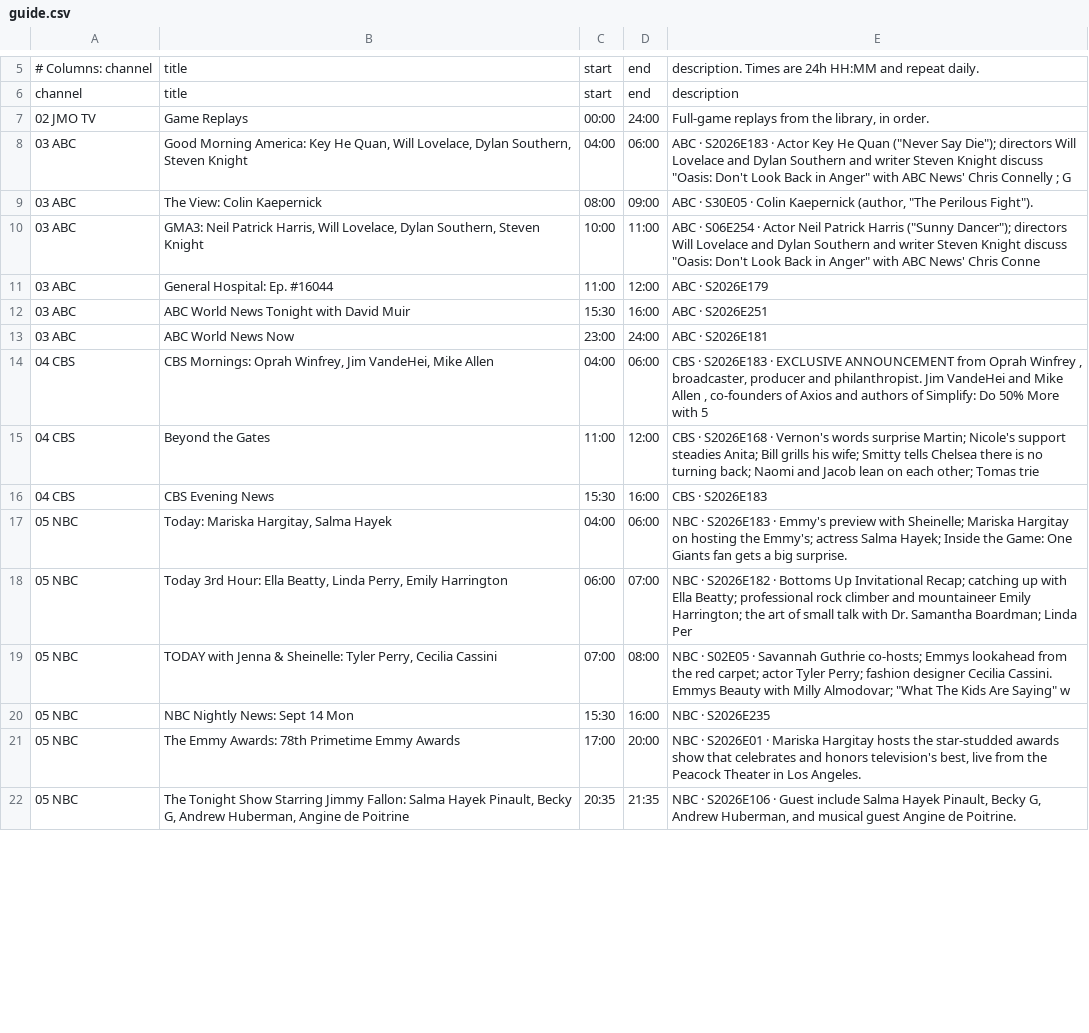
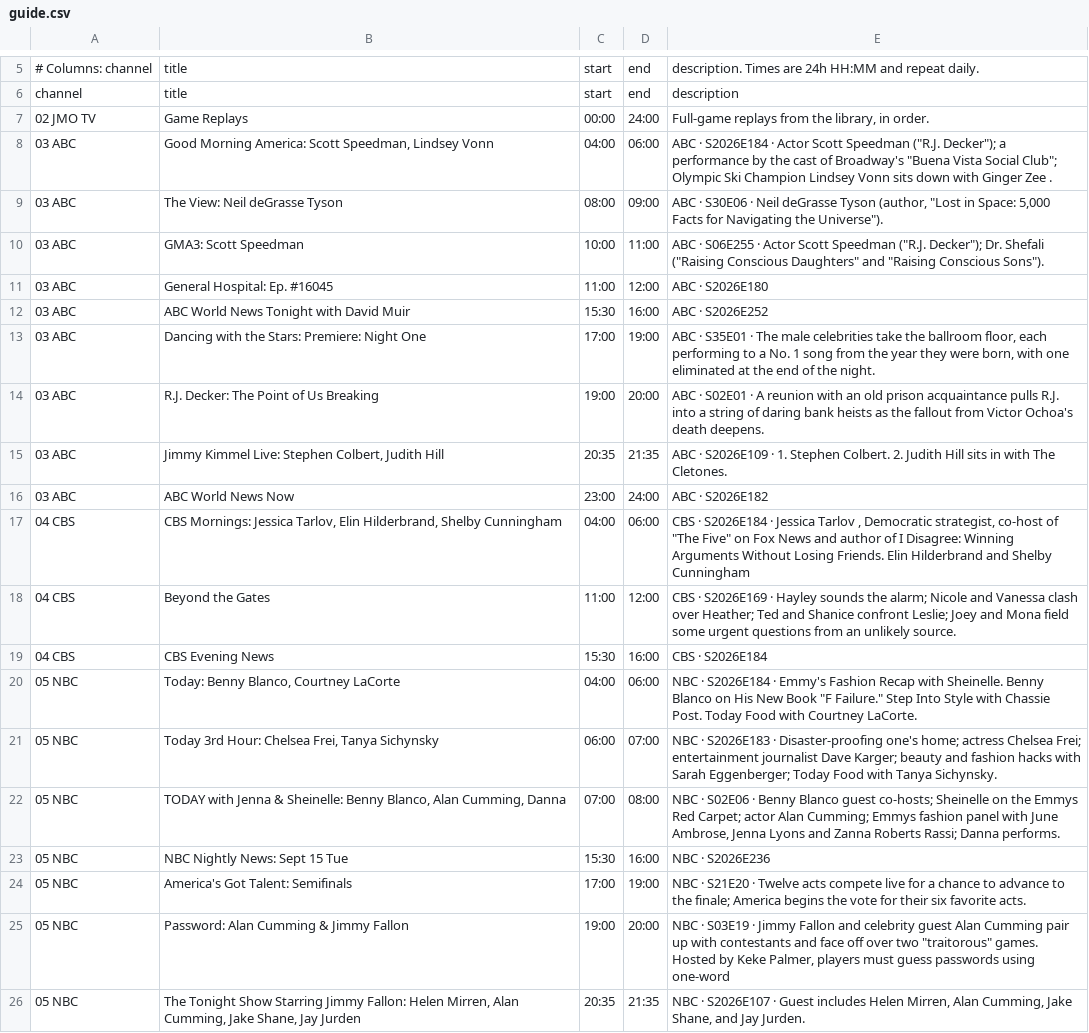
Before and after one commit to jvmisxn/jmo-visualizers, a CSV file: tv-guide/guide.csv, drawn as a sheet; only a part is shown, gaps mark what is left out; addresses are those after the commit; the diff covers the shown part only; the diff names each change by its address in the sheet, - before the commit and + after, or states it on an @@ line.

```diff
--- a/tv-guide/guide.csv
+++ b/tv-guide/guide.csv
-B8: …Morning America: Key He Quan, Will Lovelace, Dylan Southern, Steven Knight
+B8: …Morning America: Scott Speedman, Lindsey Vonn
-E8: ABC · S2026E183 · Actor Key He Quan ("Never Say Die"); directors Will Lovelace and Dylan Southern and writer Steven Knight discuss "Oasis: Don't Look Back in Anger" with ABC News' Chris Connelly ; G
+E8: ABC · S2026E184 · Actor Scott Speedman ("R.J. Decker"); a performance by the cast of Broadway's "Buena Vista Social Club"; Olympic Ski Champion Lindsey Vonn sits down with Ginger Zee .
-B9: The View: Colin Kaepernick
+B9: The View: Neil deGrasse Tyson
-E9: ABC · S30E05 · Colin Kaepernick (author, "The Perilous Fight").
+E9: ABC · S30E06 · Neil deGrasse Tyson (author, "Lost in Space: 5,000 Facts for Navigating the Universe").
-B10: GMA3: Neil Patrick Harris, Will Lovelace, Dylan Southern, Steven Knight
+B10: GMA3: Scott Speedman
-E10: ABC · S06E254 · Actor Neil Patrick Harris ("Sunny Dancer"); directors Will Lovelace and Dylan Southern and writer Steven Knight discuss "Oasis: Don't Look Back in Anger" with ABC News' Chris Conne
+E10: ABC · S06E255 · Actor Scott Speedman ("R.J. Decker"); Dr. Shefali ("Raising Conscious Daughters" and "Raising Conscious Sons").
-B11: General Hospital: Ep. #16044
+B11: General Hospital: Ep. #16045
-E11: ABC · S2026E179
+E11: ABC · S2026E180
-E12: ABC · S2026E251
+E12: ABC · S2026E252
+row 13: 03 ABC | Dancing with the Stars: Premiere: Night One | 17:00 | 19:00 | ABC · S35E01 · The male celebrities take the ballroom floor, each performing to a No. 1 song from the year they were born, with one eliminated at the end of the night.
+row 14: 03 ABC | R.J. Decker: The Point of Us Breaking | 19:00 | 20:00 | ABC · S02E01 · A reunion with an old prison acquaintance pulls R.J. into a string of daring bank heists as the fallout from Victor Ochoa's death deepens.
+row 15: 03 ABC | Jimmy Kimmel Live: Stephen Colbert, Judith Hill | 20:35 | 21:35 | ABC · S2026E109 · 1. Stephen Colbert. 2. Judith Hill sits in with The Cletones.
-E16: ABC · S2026E181
+E16: ABC · S2026E182
-B17: CBS Mornings: Oprah Winfrey, Jim VandeHei, Mike Allen
+B17: CBS Mornings: Jessica Tarlov, Elin Hilderbrand, Shelby Cunningham
-E17: CBS · S2026E183 · EXCLUSIVE ANNOUNCEMENT from Oprah Winfrey , broadcaster, producer and philanthropist. Jim VandeHei and Mike Allen , co-founders of Axios and authors of Simplify: Do 50% More with 5
+E17: CBS · S2026E184 · Jessica Tarlov , Democratic strategist, co-host of "The Five" on Fox News and author of I Disagree: Winning Arguments Without Losing Friends. Elin Hilderbrand and Shelby Cunningham
-E18: CBS · S2026E168 · Vernon's words surprise Martin; Nicole's support steadies Anita; Bill grills his wife; Smitty tells Chelsea there is no turning back; Naomi and Jacob lean on each other; Tomas trie
+E18: CBS · S2026E169 · Hayley sounds the alarm; Nicole and Vanessa clash over Heather; Ted and Shanice confront Leslie; Joey and Mona field some urgent questions from an unlikely source.
-E19: CBS · S2026E183
+E19: CBS · S2026E184
-B20: Today: Mariska Hargitay, Salma Hayek
+B20: Today: Benny Blanco, Courtney LaCorte
-E20: NBC · S2026E183 · Emmy's preview with Sheinelle; Mariska Hargitay on hosting the Emmy's; actress Salma Hayek; Inside the Game: One Giants fan gets a big surprise.
+E20: NBC · S2026E184 · Emmy's Fashion Recap with Sheinelle. Benny Blanco on His New Book "F Failure." Step Into Style with Chassie Post. Today Food with Courtney LaCorte.
-B21: …3rd Hour: Ella Beatty, Linda Perry, Emily Harrington
+B21: …3rd Hour: Chelsea Frei, Tanya Sichynsky
-E21: NBC · S2026E182 · Bottoms Up Invitational Recap; catching up with Ella Beatty; professional rock climber and mountaineer Emily Harrington; the art of small talk with Dr. Samantha Boardman; Linda Per
+E21: NBC · S2026E183 · Disaster-proofing one's home; actress Chelsea Frei; entertainment journalist Dave Karger; beauty and fashion hacks with Sarah Eggenberger; Today Food with Tanya Sichynsky.
-B22: …& Sheinelle: Tyler Perry, Cecilia Cassini
+B22: …& Sheinelle: Benny Blanco, Alan Cumming, Danna
-E22: NBC · S02E05 · Savannah Guthrie co-hosts; Emmys lookahead from the red carpet; actor Tyler Perry; fashion designer Cecilia Cassini. Emmys Beauty with Milly Almodovar; "What The Kids Are Saying" w
+E22: NBC · S02E06 · Benny Blanco guest co-hosts; Sheinelle on the Emmys Red Carpet; actor Alan Cumming; Emmys fashion panel with June Ambrose, Jenna Lyons and Zanna Roberts Rassi; Danna performs.
-B23: NBC Nightly News: Sept 14 Mon
+B23: NBC Nightly News: Sept 15 Tue
-E23: NBC · S2026E235
+E23: NBC · S2026E236
+row 24: 05 NBC | America's Got Talent: Semifinals | 17:00 | 19:00 | NBC · S21E20 · Twelve acts compete live for a chance to advance to the finale; America begins the vote for their six favorite acts.
-B25: The Emmy Awards: 78th Primetime Emmy Awards
+B25: Password: Alan Cumming & Jimmy Fallon
-C25: 17:00
+C25: 19:00
-E25: NBC · S2026E01 · Mariska Hargitay hosts the star-studded awards show that celebrates and honors television's best, live from the Peacock Theater in Los Angeles.
+E25: NBC · S03E19 · Jimmy Fallon and celebrity guest Alan Cumming pair up with contestants and face off over two "traitorous" games. Hosted by Keke Palmer, players must guess passwords using one-word
-B26: …Jimmy Fallon: Salma Hayek Pinault, Becky G, Andrew Huberman, Angine de Poitrine
+B26: …Jimmy Fallon: Helen Mirren, Alan Cumming, Jake Shane, Jay Jurden
-E26: NBC · S2026E106 · Guest include Salma Hayek Pinault, Becky G, Andrew Huberman, and musical guest Angine de Poitrine.
+E26: NBC · S2026E107 · Guest includes Helen Mirren, Alan Cumming, Jake Shane, and Jay Jurden.
```
Also changed, not shown: 4 added rows, 8 removed rows and 28 edited cells elsewhere in this file.
